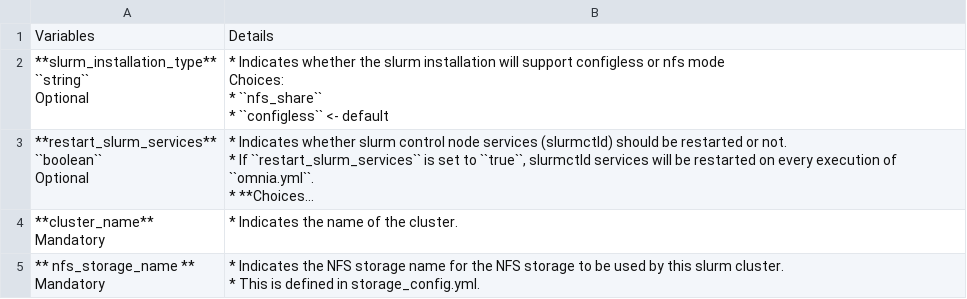
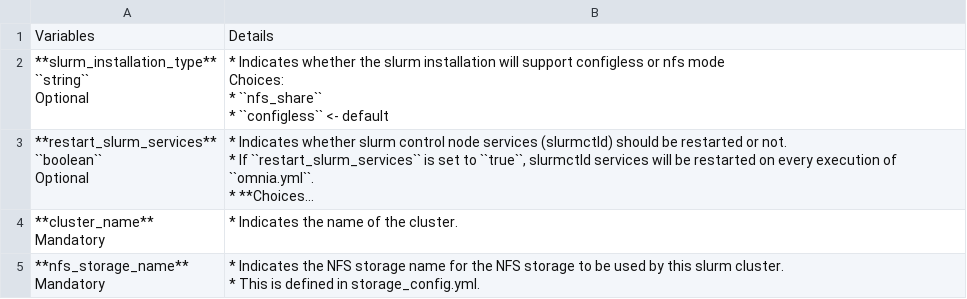
Before and after one commit to vasanthsathya/omnia, a CSV file: docs/source/Tables/scheduler_slurm.csv, drawn as a sheet; long unchanged cells end in …; ↵ is a line break in a cell; the diff names each change by its address in the sheet, - before the commit and + after, or states it on an @@ line.

Commit message:
infra-doc

```diff
--- a/docs/source/Tables/scheduler_slurm.csv
+++ b/docs/source/Tables/scheduler_slurm.csv
-A5: ** nfs_storage_name ** ↵ Mandatory
+A5: **nfs_storage_name** ↵ Mandatory
```
